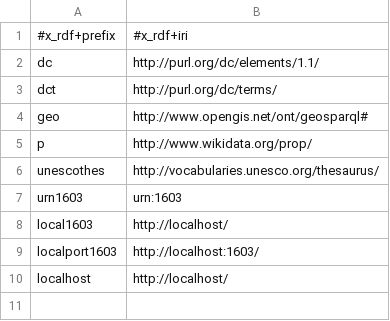
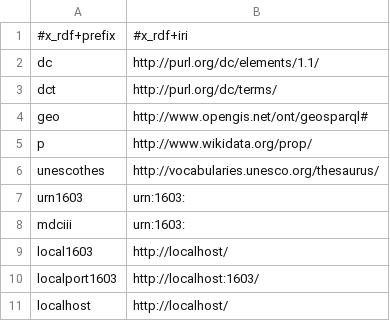
Before and after one commit to EticaAI/lexicographi-sine-finibus, a CSV file: officina/999999999/1568346/data/hxlstandard-rdf-namespaces-example.hxl.csv, drawn as a sheet.

Commit message:
rdf+bcp47+hxl (#41): MDCIII.owl added Portuguese labels for (entity only); thanks Simone Torres de Souza! (refs https://mba.eci.ufmg.br/legal/bfo-pt/); ; Need translations review (source updated): BFO_0000142, BFO_0000147, BFO_0000146; needs new translation BFO_0000202, BFO_0000203; definitions not added; properties still need translation

```diff
--- a/officina/999999999/1568346/data/hxlstandard-rdf-namespaces-example.hxl.csv
+++ b/officina/999999999/1568346/data/hxlstandard-rdf-namespaces-example.hxl.csv
@@ -6,3 +6,4 @@ p,http://www.wikidata.org/prop/
 unescothes,http://vocabularies.unesco.org/thesaurus/
-urn1603,urn:1603
+urn1603,urn:1603:
+mdciii,urn:1603:
 local1603,http://localhost/
```
Also changed, not shown: 2 other files.
